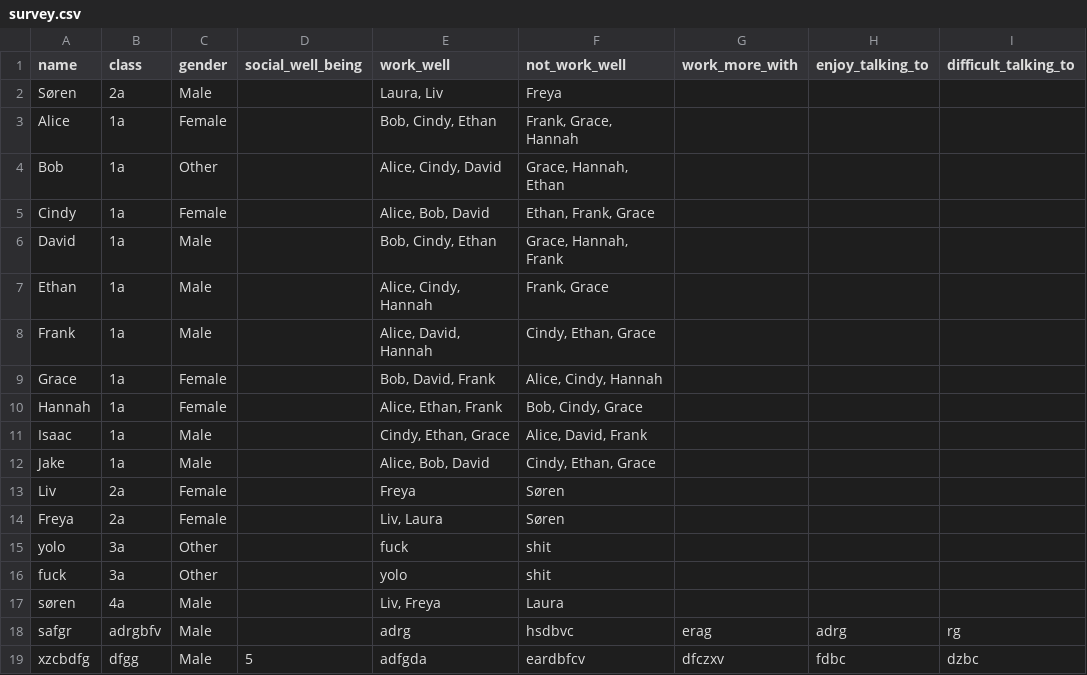
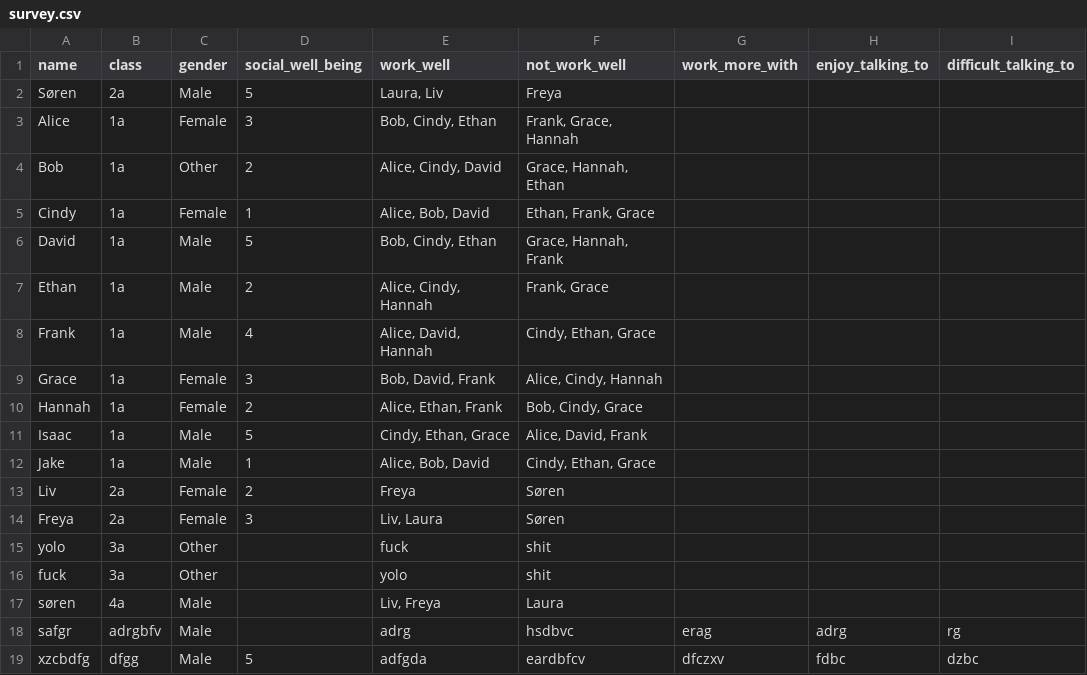
Before and after one commit to asw615/connect, a CSV file: app/static/data/survey.csv, drawn as a sheet; only a part is shown; the diff names each change by its address in the sheet, - before the commit and + after, or states it on an @@ line.

```diff
--- a/app/static/data/survey.csv
+++ b/app/static/data/survey.csv
-D2 (social_well_being): (empty)
+D2 (social_well_being): 5
-D3 (social_well_being): (empty)
+D3 (social_well_being): 3
-D4 (social_well_being): (empty)
+D4 (social_well_being): 2
-D5 (social_well_being): (empty)
+D5 (social_well_being): 1
-D6 (social_well_being): (empty)
+D6 (social_well_being): 5
-D7 (social_well_being): (empty)
+D7 (social_well_being): 2
-D8 (social_well_being): (empty)
+D8 (social_well_being): 4
-D9 (social_well_being): (empty)
+D9 (social_well_being): 3
-D10 (social_well_being): (empty)
+D10 (social_well_being): 2
-D11 (social_well_being): (empty)
+D11 (social_well_being): 5
-D12 (social_well_being): (empty)
+D12 (social_well_being): 1
-D13 (social_well_being): (empty)
+D13 (social_well_being): 2
-D14 (social_well_being): (empty)
+D14 (social_well_being): 3
```
Also changed, not shown: 5 other files.
